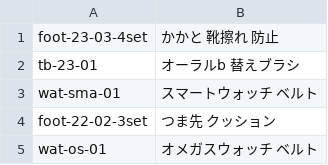
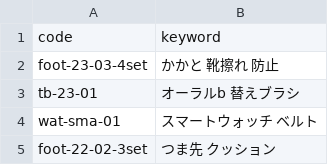
Before and after one commit to kaiyoshida0318/ycheck, a CSV file: data/products.csv, drawn as a sheet; only a part is shown; the shorter side is filled out with more unchanged rows.

Commit message:
Update products.csv

```diff
--- a/data/products.csv
+++ b/data/products.csv
@@ -1 +1,2 @@
+code,keyword
 foot-23-03-4set,かかと 靴擦れ 防止
```
